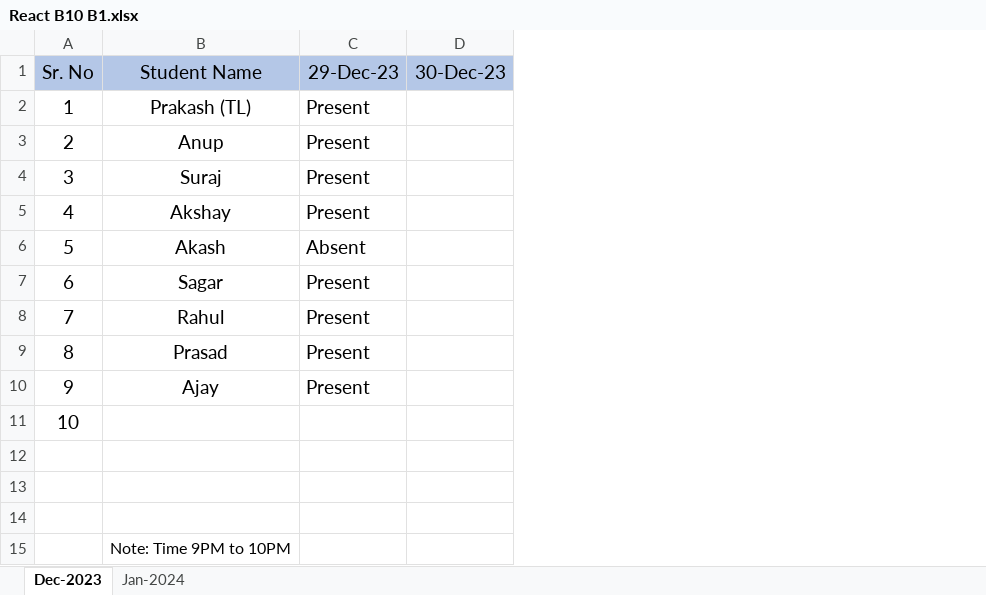
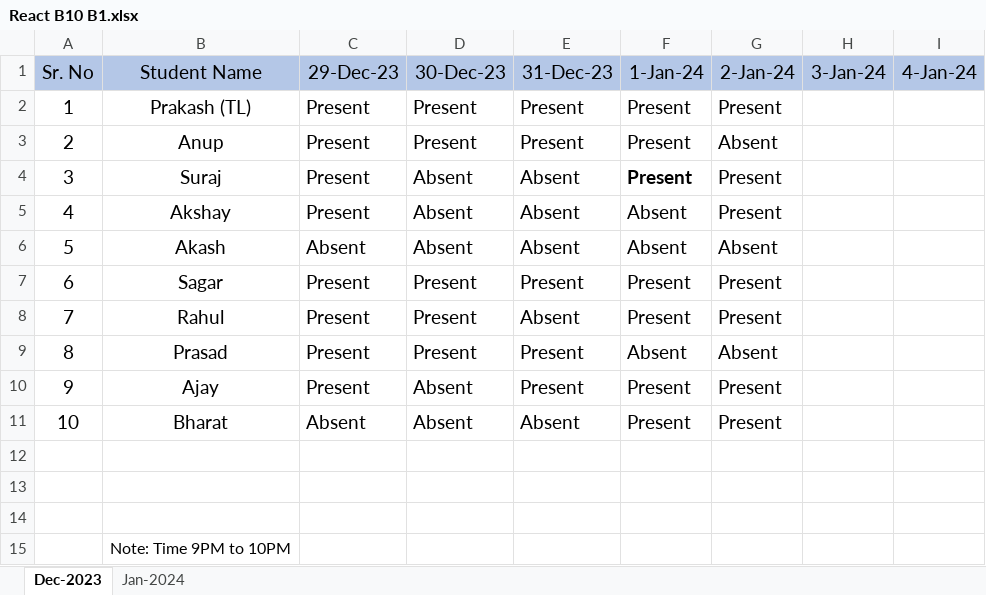
Before and after one commit to Prakash5288/JavaScript_Learning, an Excel workbook: React B10 B1.xlsx, sheet Dec-2023, drawn as a sheet; values as stored, in another font and other column widths than the file's, no borders; the diff names each change by its address in the sheet, - before the commit and + after, or states it on an @@ line.

Commit message:
Update React B10 B1.xlsx

```diff
--- a/React B10 B1.xlsx (sheet Dec-2023)
+++ b/React B10 B1.xlsx (sheet Dec-2023)
+column E (31-Dec-23), rows 2-11: Present | Present | Absent | Absent | Absent | Present | Absent | Present | Present | Absent
+column F (1-Jan-24), rows 2-11: Present | Present | Present | Absent | Absent | Present | Present | Absent | Present | Present
+column G (2-Jan-24), rows 2-11: Present | Absent | Present | Present | Absent | Present | Present | Absent | Present | Present
+column H (3-Jan-24), empty
+column I (4-Jan-24), empty
-D2:D3 (30-Dec-23): (empty)
+D2:D3 (30-Dec-23): Present
-D4:D6 (30-Dec-23): (empty)
+D4:D6 (30-Dec-23): Absent
-D7:D9 (30-Dec-23): (empty)
+D7:D9 (30-Dec-23): Present
-D10:D11 (30-Dec-23): (empty)
+D10:D11 (30-Dec-23): Absent
-B11 (Student Name): (empty)
+B11 (Student Name): Bharat
-C11 (29-Dec-23): (empty)
+C11 (29-Dec-23): Absent
```
